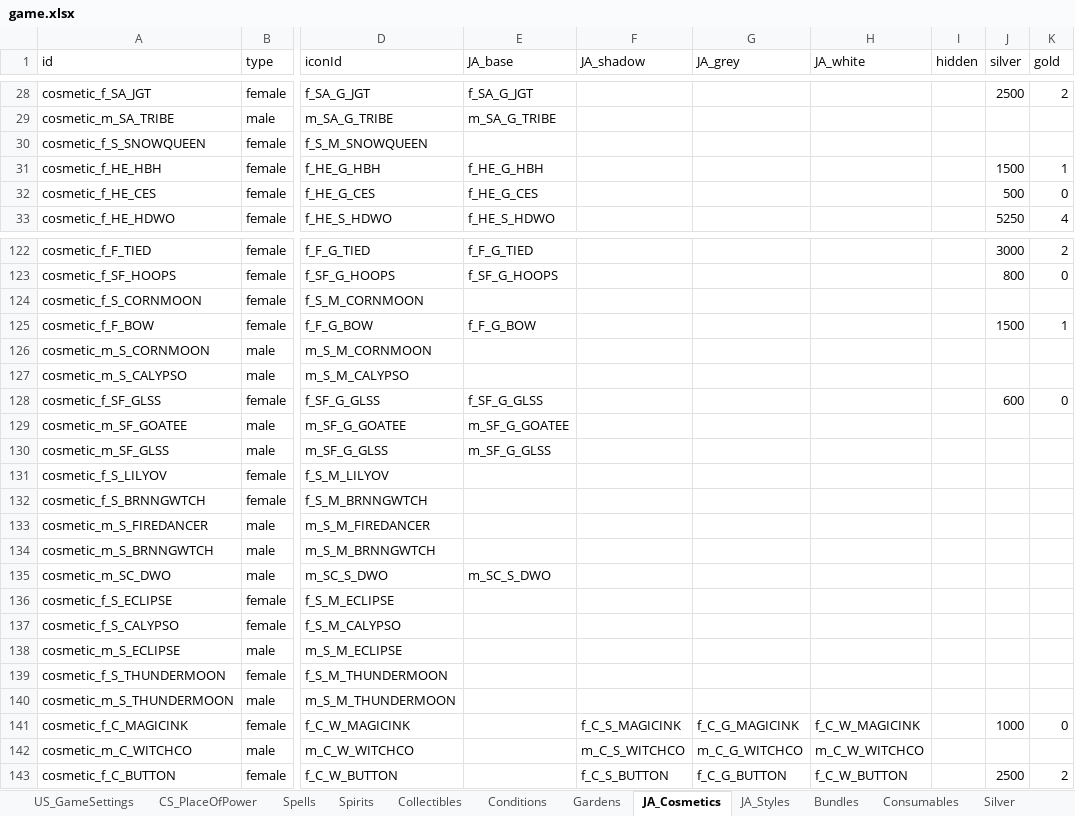
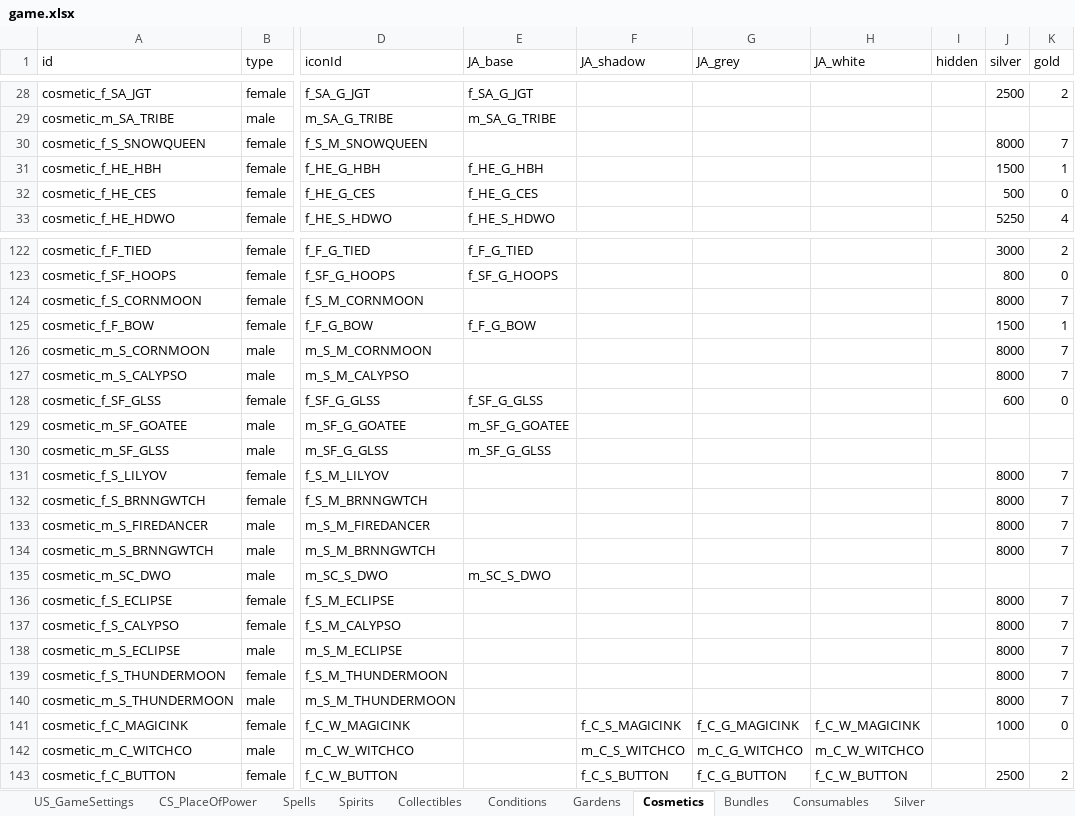
Before and after one commit to RaincrowStudios/CovensUnity, an Excel workbook: Dictionaries/game.xlsx, sheet Cosmetics, drawn as a sheet; only a part is shown, gaps mark what is left out; values as stored, in another font and other column widths than the file's, no borders; charts and pictures and conditional formats not drawn; the diff covers the shown part only; the diff names each change by its address in the sheet, - before the commit and + after, or states it on an @@ line.

```diff
--- a/Dictionaries/game.xlsx (sheet Cosmetics)
+++ b/Dictionaries/game.xlsx (sheet Cosmetics)
-sheet tab: JA_Cosmetics
+sheet tab: Cosmetics
-sheet tab: JA_Styles
-J30 (silver): (empty)
+J30 (silver): 8000
-K30 (gold): (empty)
+K30 (gold): 7
-J124 (silver): (empty)
+J124 (silver): 8000
-K124 (gold): (empty)
+K124 (gold): 7
-J126:J127 (silver): (empty)
+J126:J127 (silver): 8000
-K126:K127 (gold): (empty)
+K126:K127 (gold): 7
-J131:J134 (silver): (empty)
+J131:J134 (silver): 8000
-K131:K134 (gold): (empty)
+K131:K134 (gold): 7
-J136:J140 (silver): (empty)
+J136:J140 (silver): 8000
-K136:K140 (gold): (empty)
+K136:K140 (gold): 7
```
Also changed, not shown: 18 edited cells elsewhere in this sheet, sheet Spells, charts or pictures, Dictionaries/Localisation Dictionary.xlsx, Dictionaries/store.xlsx, 15 other files.
